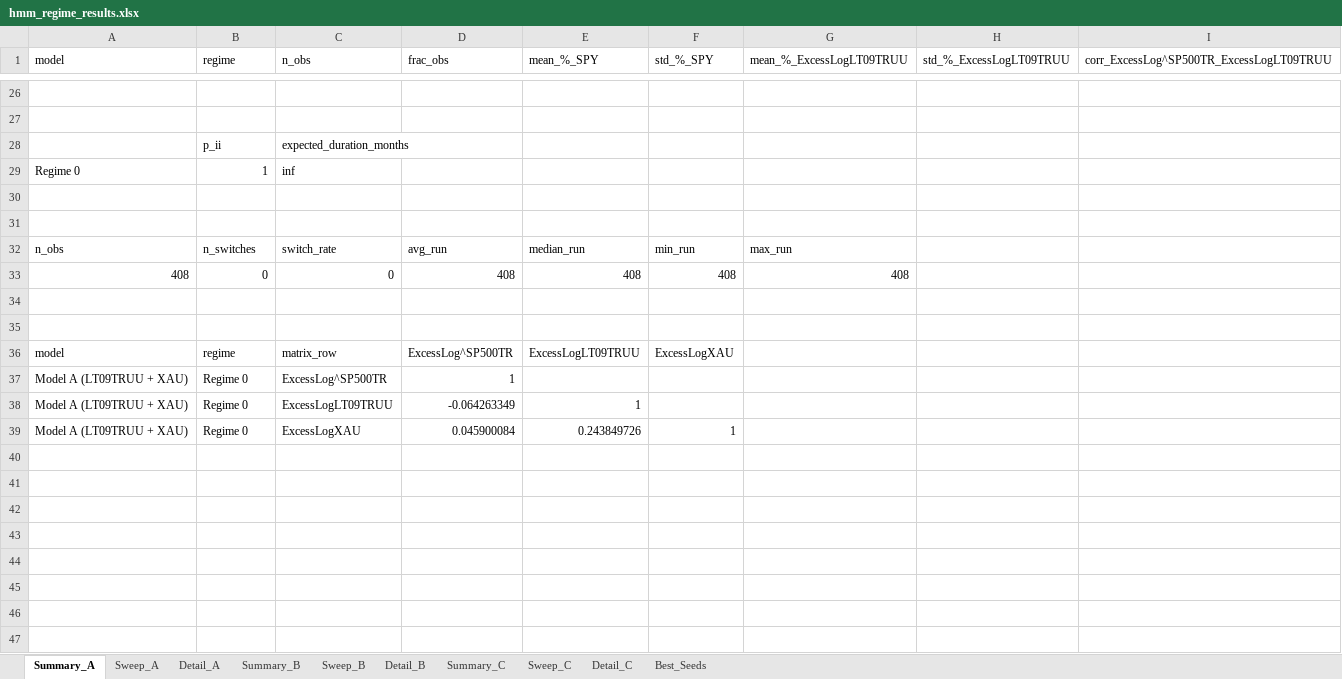
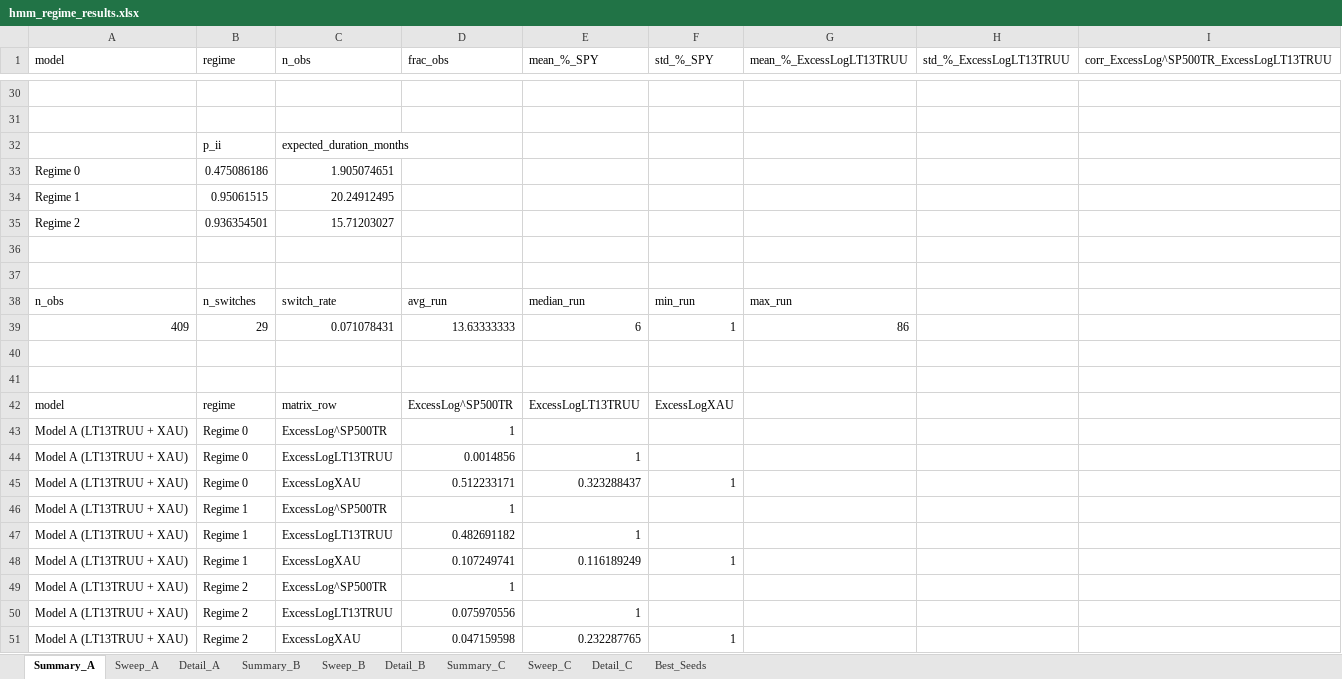
Before and after one commit to pVachev/MasterThesisTrials, an Excel workbook: hmm_regime_results.xlsx, sheet Summary_A, drawn as a sheet; only a part is shown, gaps mark what is left out; values as stored, in another font and other column widths than the file's, no borders; removed rows and columns are numbered as before the commit, all else as after; the diff covers the shown part only; the diff names each change by its address in the sheet, - before the commit and + after, or states it on an @@ line.

```diff
--- a/hmm_regime_results.xlsx (sheet Summary_A)
+++ b/hmm_regime_results.xlsx (sheet Summary_A)
-G1: mean_%_ExcessLogLT09TRUU
+G1: mean_%_ExcessLogLT13TRUU
-H1: std_%_ExcessLogLT09TRUU
+H1: std_%_ExcessLogLT13TRUU
-I1: corr_ExcessLog^SP500TR_ExcessLogLT09TRUU
+I1: corr_ExcessLog^SP500TR_ExcessLogLT13TRUU
-B33 (regime): 1
+B33 (regime): 0.475086186
-C33 (n_obs): inf
+C33 (n_obs): 1.905074651
+row 34: Regime 1 | 0.95061515 | 20.24912495
+row 35: Regime 2 | 0.936354501 | 15.71203027
-row 33: 408 | 0 | 0 | 408 | 408 | 408 | 408
+row 39: 409 | 29 | 0.071078431 | 13.63333333 | 6 | 1 | 86
-E42 (mean_%_SPY): ExcessLogLT09TRUU
+E42 (mean_%_SPY): ExcessLogLT13TRUU
-A43:A45 (model): Model A (LT09TRUU + XAU)
+A43:A45 (model): Model A (LT13TRUU + XAU)
-C44 (n_obs): ExcessLogLT09TRUU
+C44 (n_obs): ExcessLogLT13TRUU
-D44 (frac_obs): -0.064263349
+D44 (frac_obs): 0.0014856
-D45 (frac_obs): 0.045900084
+D45 (frac_obs): 0.512233171
-E45 (mean_%_SPY): 0.243849726
+E45 (mean_%_SPY): 0.323288437
+row 46: Model A (LT13TRUU + XAU) | Regime 1 | ExcessLog^SP500TR | 1
+row 47: Model A (LT13TRUU + XAU) | Regime 1 | ExcessLogLT13TRUU | 0.482691182 | 1
+row 48: Model A (LT13TRUU + XAU) | Regime 1 | ExcessLogXAU | 0.107249741 | 0.116189249 | 1
+row 49: Model A (LT13TRUU + XAU) | Regime 2 | ExcessLog^SP500TR | 1
+row 50: Model A (LT13TRUU + XAU) | Regime 2 | ExcessLogLT13TRUU | 0.075970556 | 1
+row 51: Model A (LT13TRUU + XAU) | Regime 2 | ExcessLogXAU | 0.047159598 | 0.232287765 | 1
```
Also changed, not shown: 24 added rows and 20 removed rows elsewhere in this sheet, sheet Detail_A, sheet Detail_B, sheet Detail_C, sheet Sweep_A, sheet Sweep_C, sheet Sweep_B, 3 more sheets, 5 other files.
